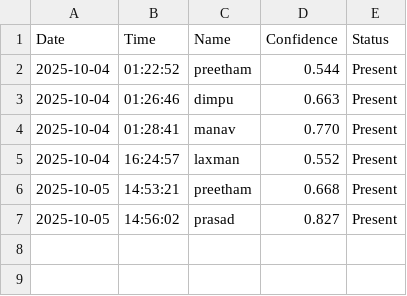
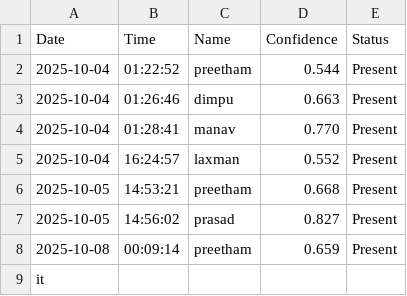
Before and after one commit to preethamwork29/student-surveillance, a CSV file: data/processed/attendance.csv, drawn as a sheet; the diff names each change by its address in the sheet, - before the commit and + after, or states it on an @@ line.

```diff
--- a/data/processed/attendance.csv
+++ b/data/processed/attendance.csv
+row 8: 2025-10-08 | 00:09:14 | preetham | 0.659 | Present
+row 9: it
```
Also changed, not shown: 2 other files.
